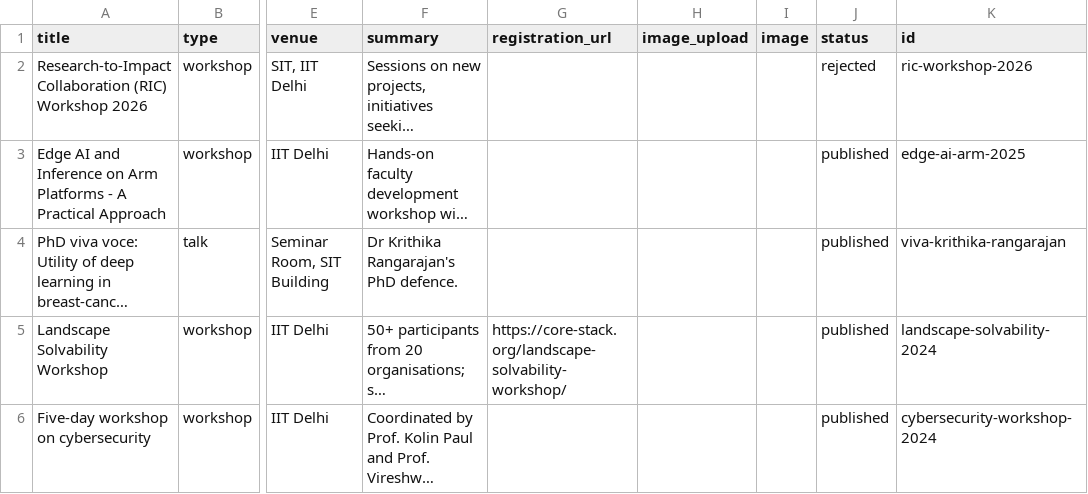
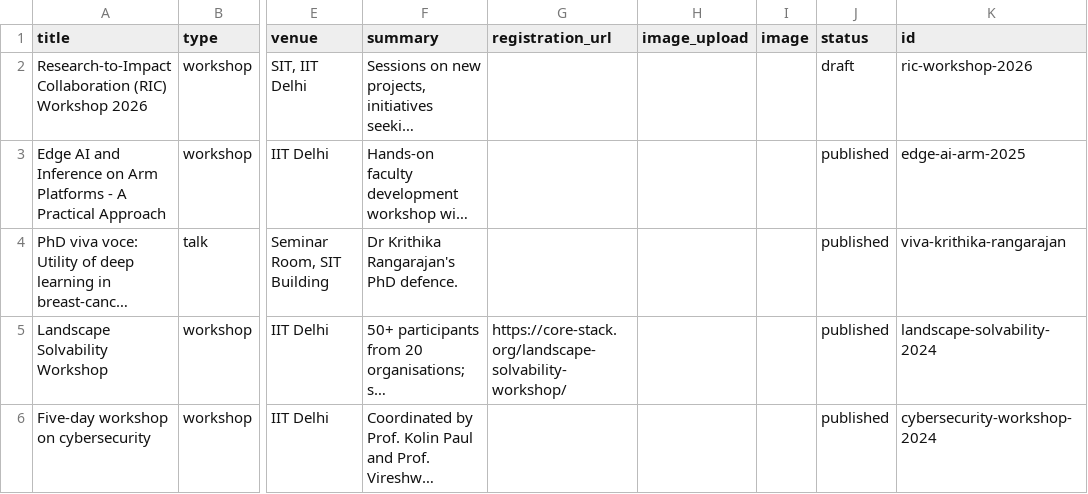
Before and after one commit to aaditeshwar/sit-website, a CSV file: data/events.csv, drawn as a sheet; only a part is shown, gaps mark what is left out; long unchanged cells end in …; the diff names each change by its address in the sheet, - before the commit and + after, or states it on an @@ line.

```diff
--- a/data/events.csv
+++ b/data/events.csv
-J2 (status): rejected
+J2 (status): draft
```
Also changed, not shown: data/news.csv, data/openings.csv, 1 other file.
